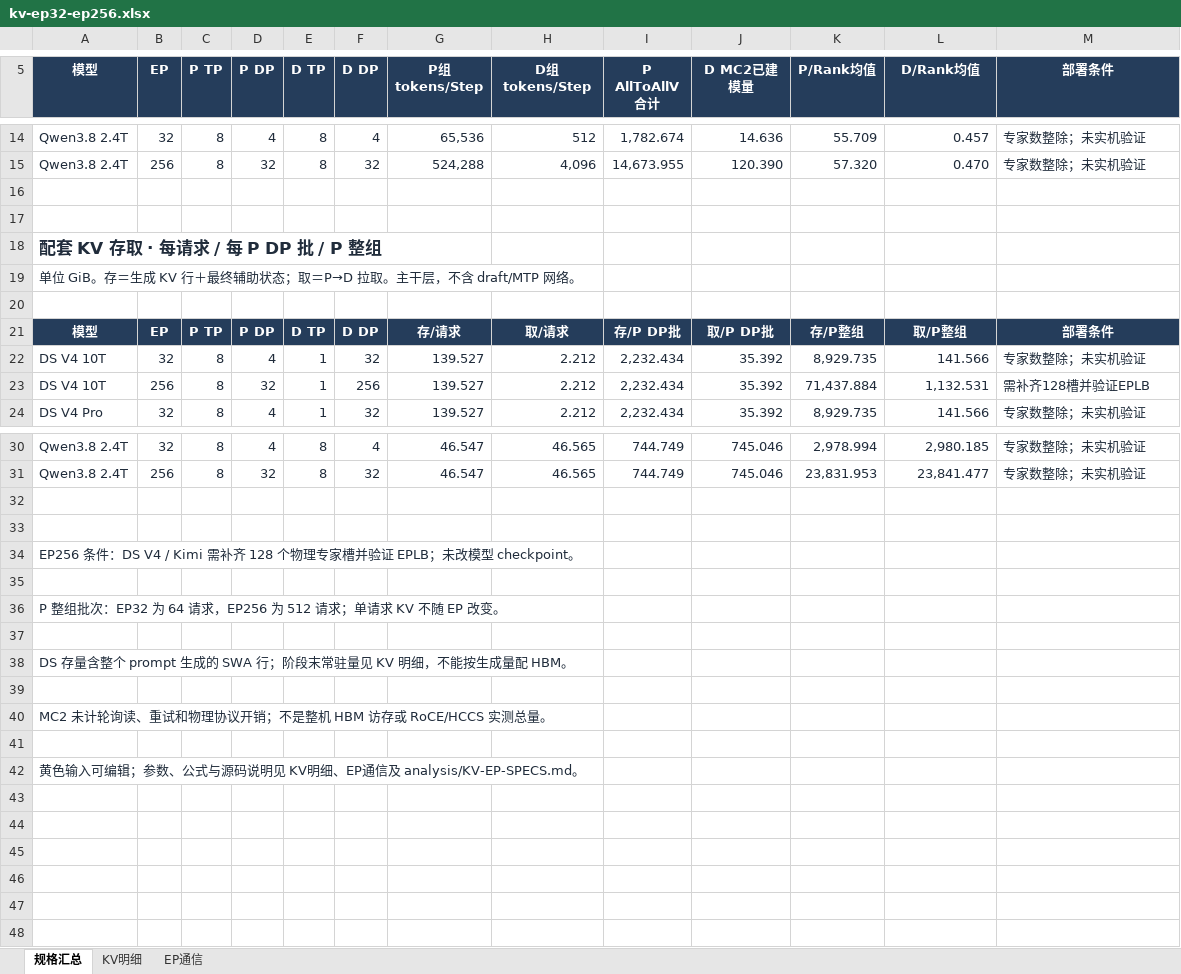
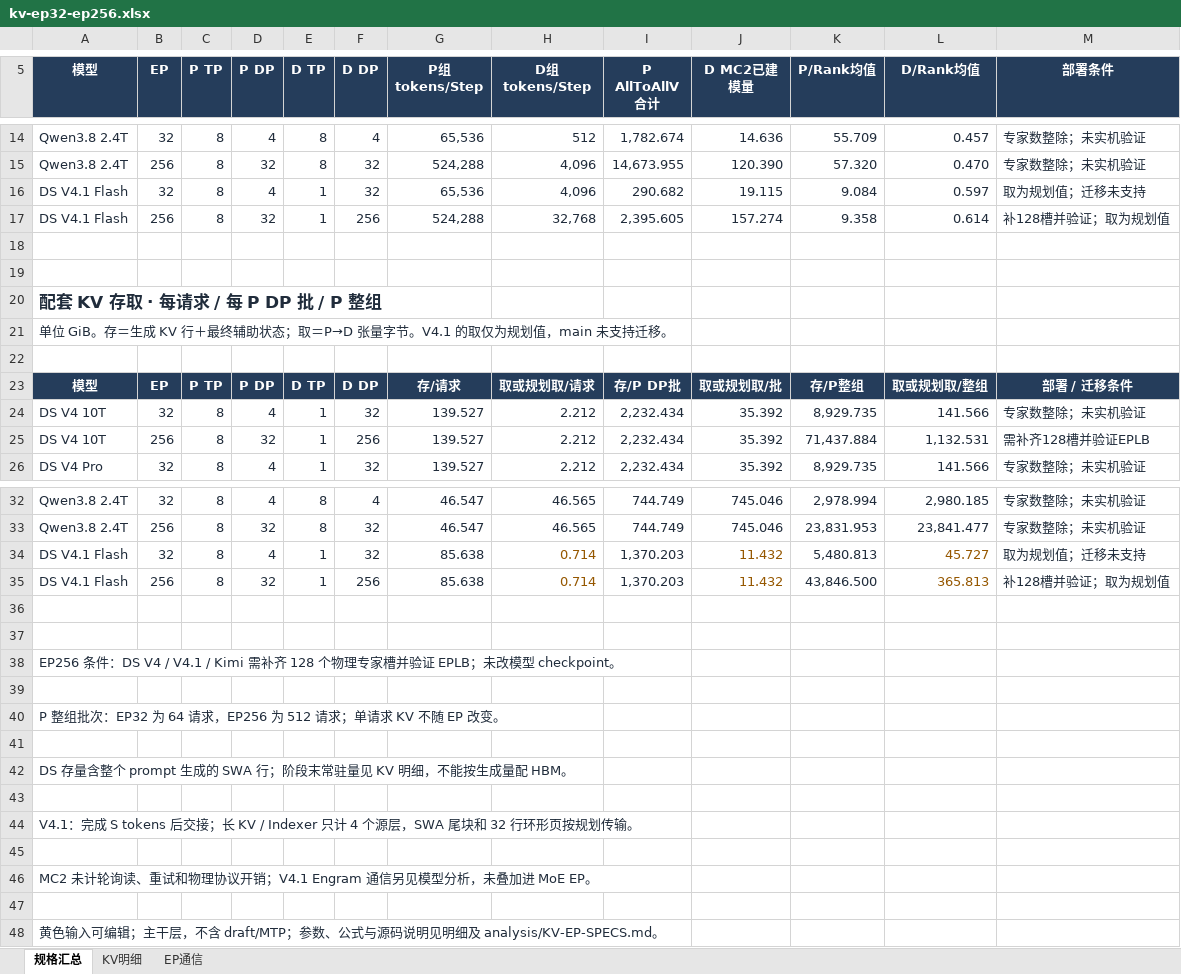
Before and after one commit to maoxx241/se-tools, an Excel workbook: examples/kv-ep-sweep/kv-ep32-ep256.xlsx, sheet 规格汇总, drawn as a sheet; only a part is shown, gaps mark what is left out; values as stored, in another font and other column widths than the file's, no borders; addresses are those after the commit; the diff names each change by its address in the sheet, - before the commit and + after, or states it on an @@ line.

```diff
--- a/examples/kv-ep-sweep/kv-ep32-ep256.xlsx (sheet 规格汇总)
+++ b/examples/kv-ep-sweep/kv-ep32-ep256.xlsx (sheet 规格汇总)
+row 16: DS V4.1 Flash | 32 | 8 | 4 | 1 | 32 | 65,536 | 4,096 | 290.682 | 19.115 | 9.084 | 0.597 | 取为规划值；迁移未支持
+row 17: DS V4.1 Flash | 256 | 8 | 32 | 1 | 256 | 524,288 | 32,768 | 2,395.605 | 157.274 | 9.358 | 0.614 | 补128槽并验证；取为规划值
-A21 (模型): …；取＝P→D 拉取。主干层，不含 draft/MTP 网络。
+A21 (模型): …；取＝P→D 张量字节。V4.1 的取仅为规划值，main 未支持迁移。
-H23 (D组 tokens/Step): 取/请求
+H23 (D组 tokens/Step): 取或规划取/请求
-J23 (D MC2已建模量): 取/P DP批
+J23 (D MC2已建模量): 取或规划取/批
-L23 (D/Rank均值): 取/P整组
+L23 (D/Rank均值): 取或规划取/整组
-M23 (部署条件): 部署条件
+M23 (部署条件): 部署 / 迁移条件
+row 34: DS V4.1 Flash | 32 | 8 | 4 | 1 | 32 | 85.638 | 0.714 | 1,370.203 | 11.432 | 5,480.813 | 45.727 | 取为规划值；迁移未支持
+row 35: DS V4.1 Flash | 256 | 8 | 32 | 1 | 256 | 85.638 | 0.714 | 1,370.203 | 11.432 | 43,846.500 | 365.813 | 补128槽并验证；取为规划值
-A38 (模型): …：DS V4 / Kimi 需补齐…
+A38 (模型): …：DS V4 / V4.1 / Kimi 需补齐…
-A44 (模型): MC2 未计轮询读、重试和物理协议开销；不是整机 HBM 访存或 RoCE/HCCS 实测总量。
+A44 (模型): V4.1：完成 S tokens 后交接；长 KV / Indexer 只计 4 个源层，SWA 尾块和 32 行环形页按规划传输。
-A46 (模型): 黄色输入可编辑；参数、公式与源码说明见 KV明细、EP通信及 analysis/KV-EP-SPECS.md。
+A46 (模型): MC2 未计轮询读、重试和物理协议开销；V4.1 Engram 通信另见模型分析，未叠加进 MoE EP。
+row 47: (empty)
+row 48: 黄色输入可编辑；主干层，不含 draft/MTP；参数、公式与源码说明见明细及 analysis/KV-EP-SPECS.md。
```
Also changed, not shown: sheet KV明细, sheet EP通信, formulas that keep their value, 11 other files.
